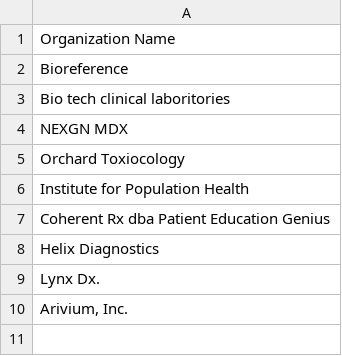
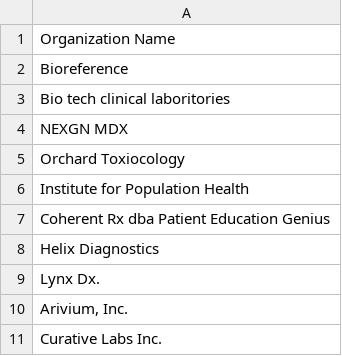
Before and after one commit to informationsoftworks/mihin, a CSV file: oids/covid.csv, drawn as a sheet; the diff names each change by its address in the sheet, - before the commit and + after, or states it on an @@ line.

```diff
--- a/oids/covid.csv
+++ b/oids/covid.csv
+row 11: Curative Labs Inc.
```
Also changed, not shown: oids/lab.csv.
